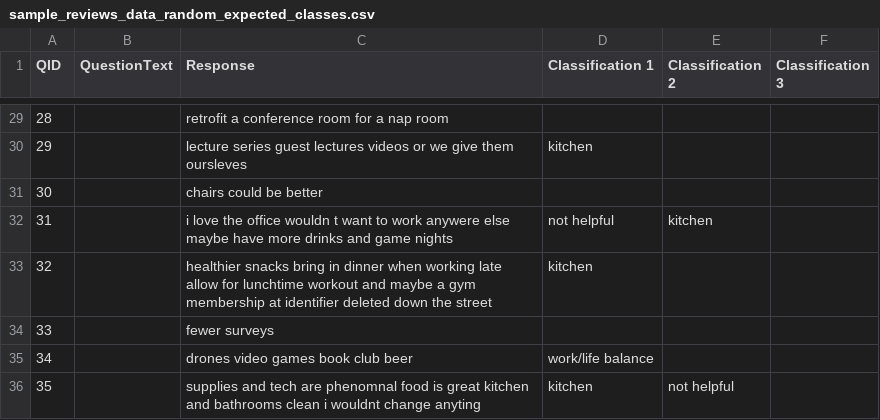
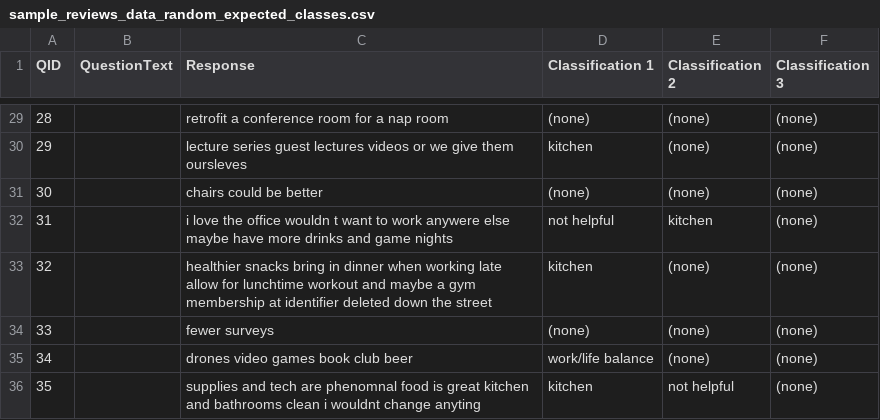
Before and after one commit to numenta-archive/nupic.fluent, a CSV file: data/sample_reviews_multi/sample_reviews_data_random_expected_classes.csv, drawn as a sheet; only a part is shown, gaps mark what is left out; the diff covers the shown part only.

Commit message:
added (none) if there are not enough classes

```diff
--- a/data/sample_reviews_multi/sample_reviews_data_random_expected_classes.csv
+++ b/data/sample_reviews_multi/sample_reviews_data_random_expected_classes.csv
@@ -29,8 +29,8 @@ QID,QuestionText,Response,Classification 1,Classification 2,Classification 3
-28,,"retrofit a conference room for a nap room",,,
-29,,"lecture series guest lectures videos or we give them oursleves",kitchen,,
-30,,"chairs could be better",,,
-31,,"i love the office wouldn t want to work anywere else maybe have more drinks and game nights",not helpful,kitchen,
-32,,"healthier snacks bring in dinner when working late allow for lunchtime workout and maybe a gym membership at identifier deleted down the street",kitchen,,
-33,,"fewer surveys",,,
-34,,"drones video games book club beer",work/life balance,,
-35,,"supplies and tech are phenomnal food is great kitchen and bathrooms clean i wouldnt change anyting",kitchen,not helpful,
+28,,"retrofit a conference room for a nap room",(none),(none),(none)
+29,,"lecture series guest lectures videos or we give them oursleves",kitchen,(none),(none)
+30,,"chairs could be better",(none),(none),(none)
+31,,"i love the office wouldn t want to work anywere else maybe have more drinks and game nights",not helpful,kitchen,(none)
+32,,"healthier snacks bring in dinner when working late allow for lunchtime workout and maybe a gym membership at identifier deleted down the street",kitchen,(none),(none)
+33,,"fewer surveys",(none),(none),(none)
+34,,"drones video games book club beer",work/life balance,(none),(none)
+35,,"supplies and tech are phenomnal food is great kitchen and bathrooms clean i wouldnt change anyting",kitchen,not helpful,(none)
```
Also changed, not shown: 45 edited cells elsewhere in this file.
